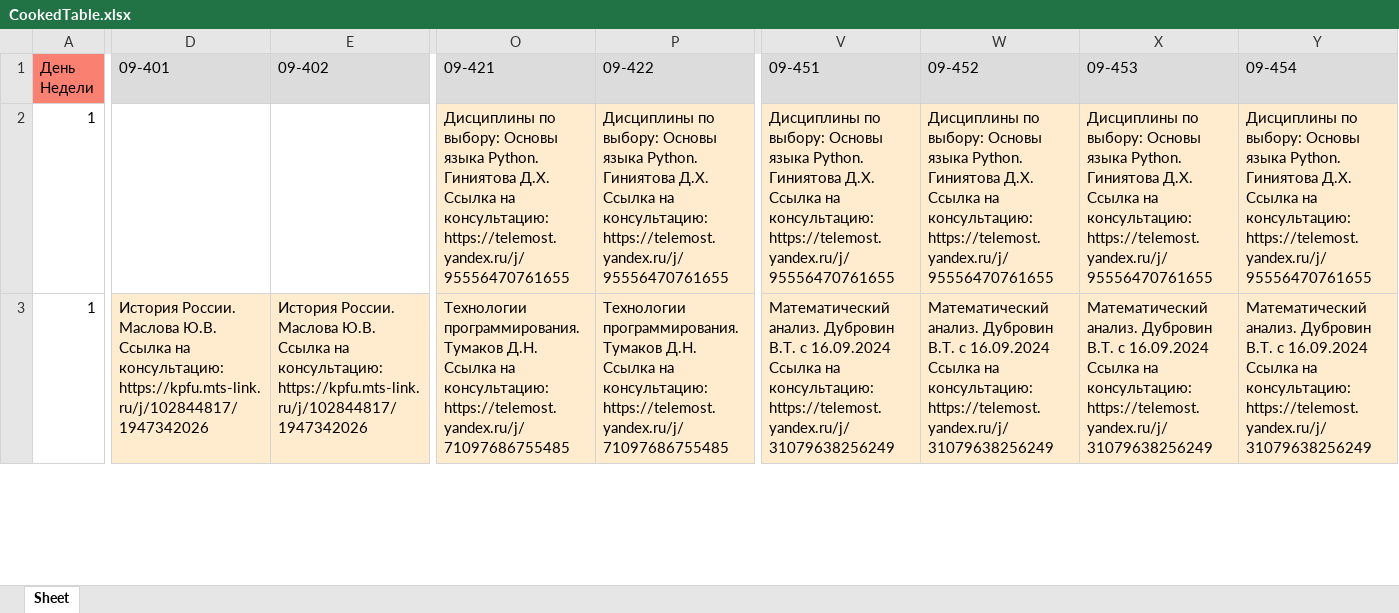
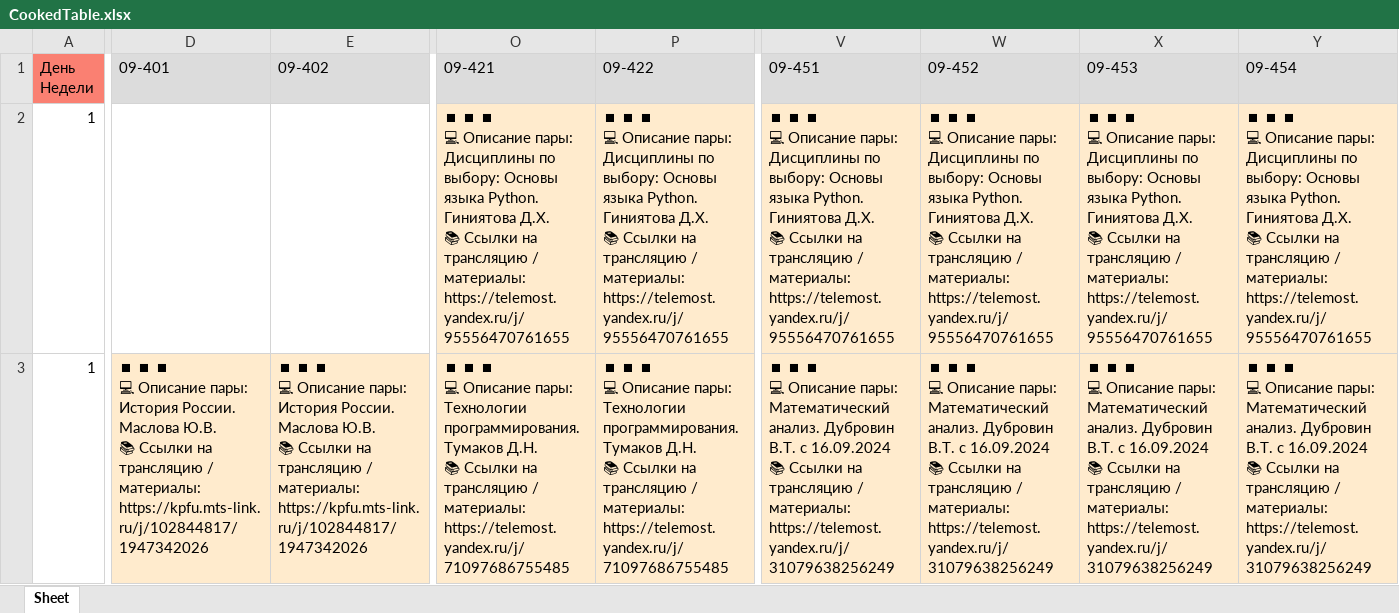
Before and after one commit to iWanderling/TelegramBotKPFUScheduleParser, an Excel workbook: tables/CookedTable.xlsx, sheet Sheet, drawn as a sheet; only a part is shown, gaps mark what is left out; values as stored, in another font and other column widths than the file's, no borders; ↵ is a line break in a cell; the diff covers the shown part only; the diff names each change by its address in the sheet, - before the commit and + after, or states it on an @@ line.

```diff
--- a/tables/CookedTable.xlsx (sheet Sheet)
+++ b/tables/CookedTable.xlsx (sheet Sheet)
-O2 (09-421): Дисциплины по выбору: Основы языка Python. Гиниятова Д.Х. Ссылка на консультацию: https://telemost.yandex.ru/j/95556470761655
+O2 (09-421): ⏹ ⏹ ⏹ ↵ 💻 Описание пары: ↵ Дисциплины по выбору: Основы языка Python. Гиниятова Д.Х. ↵ 📚 Ссылки на трансляцию / материалы: ↵ https://telemost.yandex.ru/j/95556470761655
-P2 (09-422): Дисциплины по выбору: Основы языка Python. Гиниятова Д.Х. Ссылка на консультацию: https://telemost.yandex.ru/j/95556470761655
+P2 (09-422): ⏹ ⏹ ⏹ ↵ 💻 Описание пары: ↵ Дисциплины по выбору: Основы языка Python. Гиниятова Д.Х. ↵ 📚 Ссылки на трансляцию / материалы: ↵ https://telemost.yandex.ru/j/95556470761655
-V2 (09-451): Дисциплины по выбору: Основы языка Python. Гиниятова Д.Х. Ссылка на консультацию: https://telemost.yandex.ru/j/95556470761655
+V2 (09-451): ⏹ ⏹ ⏹ ↵ 💻 Описание пары: ↵ Дисциплины по выбору: Основы языка Python. Гиниятова Д.Х. ↵ 📚 Ссылки на трансляцию / материалы: ↵ https://telemost.yandex.ru/j/95556470761655
-W2 (09-452): Дисциплины по выбору: Основы языка Python. Гиниятова Д.Х. Ссылка на консультацию: https://telemost.yandex.ru/j/95556470761655
+W2 (09-452): ⏹ ⏹ ⏹ ↵ 💻 Описание пары: ↵ Дисциплины по выбору: Основы языка Python. Гиниятова Д.Х. ↵ 📚 Ссылки на трансляцию / материалы: ↵ https://telemost.yandex.ru/j/95556470761655
-X2 (09-453): Дисциплины по выбору: Основы языка Python. Гиниятова Д.Х. Ссылка на консультацию: https://telemost.yandex.ru/j/95556470761655
+X2 (09-453): ⏹ ⏹ ⏹ ↵ 💻 Описание пары: ↵ Дисциплины по выбору: Основы языка Python. Гиниятова Д.Х. ↵ 📚 Ссылки на трансляцию / материалы: ↵ https://telemost.yandex.ru/j/95556470761655
-Y2 (09-454): Дисциплины по выбору: Основы языка Python. Гиниятова Д.Х. Ссылка на консультацию: https://telemost.yandex.ru/j/95556470761655
+Y2 (09-454): ⏹ ⏹ ⏹ ↵ 💻 Описание пары: ↵ Дисциплины по выбору: Основы языка Python. Гиниятова Д.Х. ↵ 📚 Ссылки на трансляцию / материалы: ↵ https://telemost.yandex.ru/j/95556470761655
-D3 (09-401): История России. Маслова Ю.В. Ссылка на консультацию: https://kpfu.mts-link.ru/j/102844817/1947342026
+D3 (09-401): ⏹ ⏹ ⏹ ↵ 💻 Описание пары: ↵ История России. Маслова Ю.В. ↵ 📚 Ссылки на трансляцию / материалы: ↵ https://kpfu.mts-link.ru/j/102844817/1947342026
-E3 (09-402): История России. Маслова Ю.В. Ссылка на консультацию: https://kpfu.mts-link.ru/j/102844817/1947342026
+E3 (09-402): ⏹ ⏹ ⏹ ↵ 💻 Описание пары: ↵ История России. Маслова Ю.В. ↵ 📚 Ссылки на трансляцию / материалы: ↵ https://kpfu.mts-link.ru/j/102844817/1947342026
-O3 (09-421): Технологии программирования. Тумаков Д.Н. Ссылка на консультацию: https://telemost.yandex.ru/j/71097686755485
+O3 (09-421): ⏹ ⏹ ⏹ ↵ 💻 Описание пары: ↵ Технологии программирования. Тумаков Д.Н. ↵ 📚 Ссылки на трансляцию / материалы: ↵ https://telemost.yandex.ru/j/71097686755485
-P3 (09-422): Технологии программирования. Тумаков Д.Н. Ссылка на консультацию: https://telemost.yandex.ru/j/71097686755485
+P3 (09-422): ⏹ ⏹ ⏹ ↵ 💻 Описание пары: ↵ Технологии программирования. Тумаков Д.Н. ↵ 📚 Ссылки на трансляцию / материалы: ↵ https://telemost.yandex.ru/j/71097686755485
-V3 (09-451): Математический анализ. Дубровин В.Т. с 16.09.2024 Ссылка на консультацию: https://telemost.yandex.ru/j/31079638256249
+V3 (09-451): ⏹ ⏹ ⏹ ↵ 💻 Описание пары: ↵ Математический анализ. Дубровин В.Т. с 16.09.2024 ↵ 📚 Ссылки на трансляцию / материалы: ↵ https://telemost.yandex.ru/j/31079638256249
-W3 (09-452): Математический анализ. Дубровин В.Т. с 16.09.2024 Ссылка на консультацию: https://telemost.yandex.ru/j/31079638256249
+W3 (09-452): ⏹ ⏹ ⏹ ↵ 💻 Описание пары: ↵ Математический анализ. Дубровин В.Т. с 16.09.2024 ↵ 📚 Ссылки на трансляцию / материалы: ↵ https://telemost.yandex.ru/j/31079638256249
-X3 (09-453): Математический анализ. Дубровин В.Т. с 16.09.2024 Ссылка на консультацию: https://telemost.yandex.ru/j/31079638256249
+X3 (09-453): ⏹ ⏹ ⏹ ↵ 💻 Описание пары: ↵ Математический анализ. Дубровин В.Т. с 16.09.2024 ↵ 📚 Ссылки на трансляцию / материалы: ↵ https://telemost.yandex.ru/j/31079638256249
-Y3 (09-454): Математический анализ. Дубровин В.Т. с 16.09.2024 Ссылка на консультацию: https://telemost.yandex.ru/j/31079638256249
+Y3 (09-454): ⏹ ⏹ ⏹ ↵ 💻 Описание пары: ↵ Математический анализ. Дубровин В.Т. с 16.09.2024 ↵ 📚 Ссылки на трансляцию / материалы: ↵ https://telemost.yandex.ru/j/31079638256249
```
Also changed, not shown: 211 edited cells elsewhere in this sheet, tables/PreparedTable.xlsx, 2 other files.
